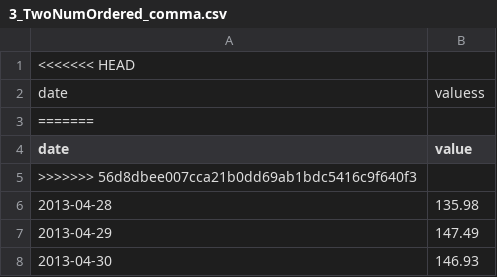
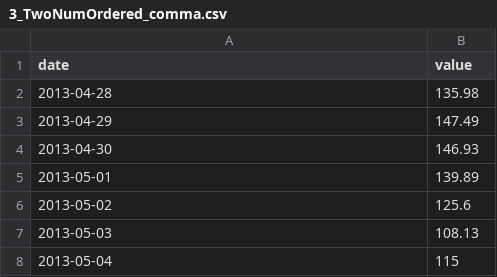
Before and after one commit to salasou/perso-dev1, a CSV file: 3_TwoNumOrdered_comma.csv, drawn as a sheet; only a part is shown; the shorter side is filled out with more unchanged rows; the diff names each change by its address in the sheet, - before the commit and + after, or states it on an @@ line.

Commit message:
test3

```diff
--- a/3_TwoNumOrdered_comma.csv
+++ b/3_TwoNumOrdered_comma.csv
-row 1: <<<<<<< HEAD
-row 2: date | valuess
-row 3: =======
-row 5: >>>>>>> 56d8dbee007cca21b0dd69ab1bdc5416c9f640f3
```
